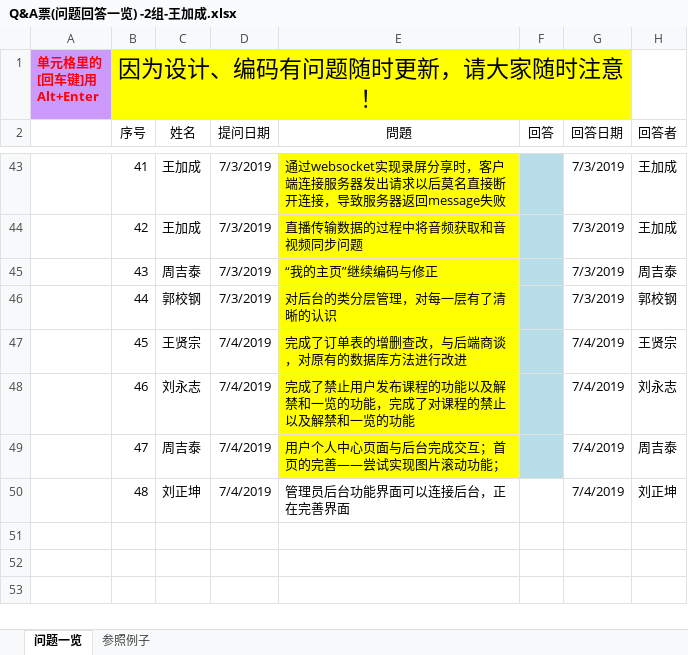
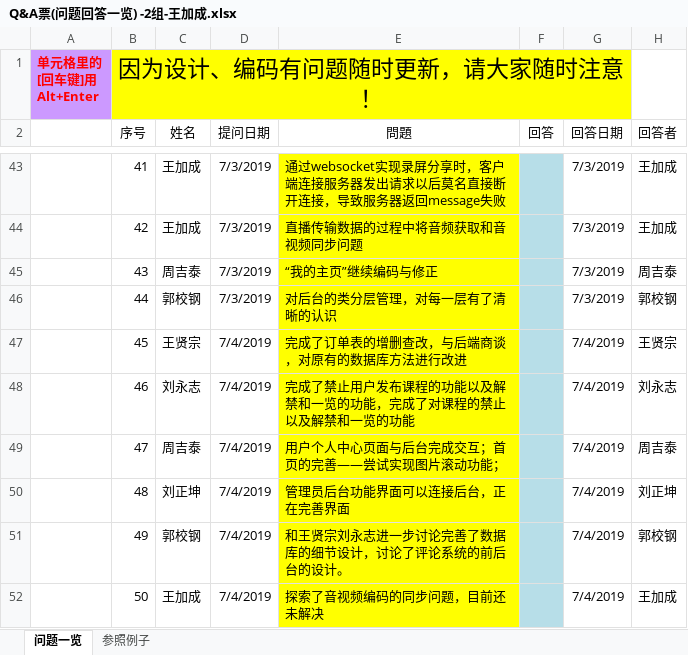
Before and after one commit to elearning-team/elearning, an Excel workbook: 公共/Q&A票(问题回答一览) -2组-王加成.xlsx, sheet 问题一览, drawn as a sheet; only a part is shown, gaps mark what is left out; values as stored, in another font and other column widths than the file's, no borders; the diff names each change by its address in the sheet, - before the commit and + after, or states it on an @@ line.

```diff
--- a/公共/Q&A票(问题回答一览) -2组-王加成.xlsx (sheet 问题一览)
+++ b/公共/Q&A票(问题回答一览) -2组-王加成.xlsx (sheet 问题一览)
-E50 fill: none
+E50 fill: #FFFF00
-F50 fill: none
+F50 fill: #B7DEE8
+row 51:  | 49 | 郭校钢 | 7/4/2019 | 和王贤宗刘永志进一步讨论完善了数据库的细节设计，讨论了评论系统的前后台的设计。 |  | 7/4/2019 | 郭校钢
+row 52:  | 50 | 王加成 | 7/4/2019 | 探索了音视频编码的同步问题，目前还未解决 |  | 7/4/2019 | 王加成
```
Also changed, not shown: 1 other file.
